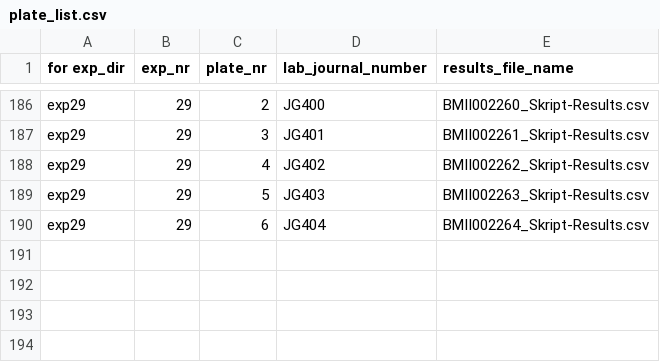
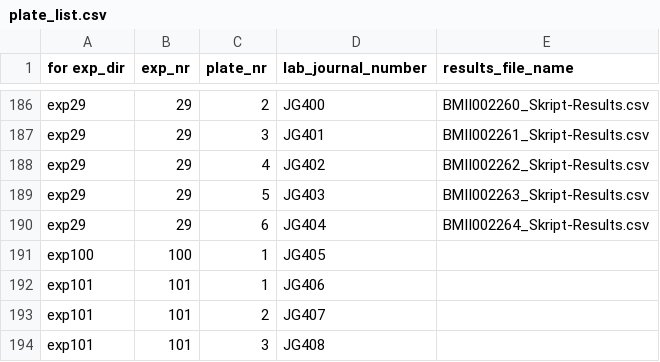
Before and after one commit to jugoetz/library-generation, a CSV file: data/plates/plate_list.csv, drawn as a sheet; only a part is shown, gaps mark what is left out.

```diff
--- a/data/plates/plate_list.csv
+++ b/data/plates/plate_list.csv
@@ -190 +190,5 @@ exp29,29,5,JG403,BMII002263_Skript-Results.csv
 exp29,29,6,JG404,BMII002264_Skript-Results.csv
+exp100,100,1,JG405,
+exp101,101,1,JG406,
+exp101,101,2,JG407,
+exp101,101,3,JG408,
```
Also changed, not shown: 1 other file.
